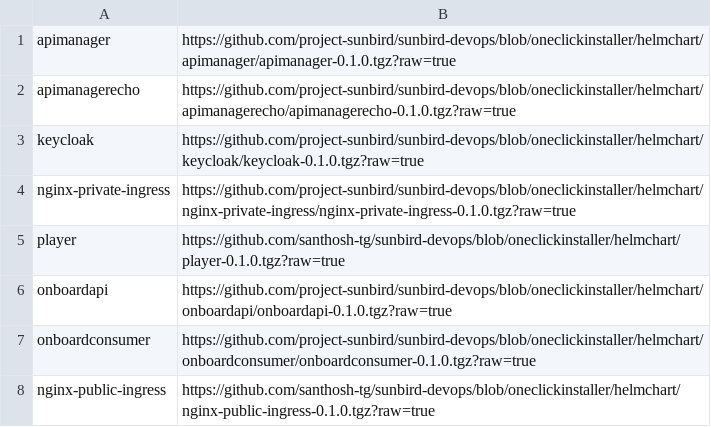
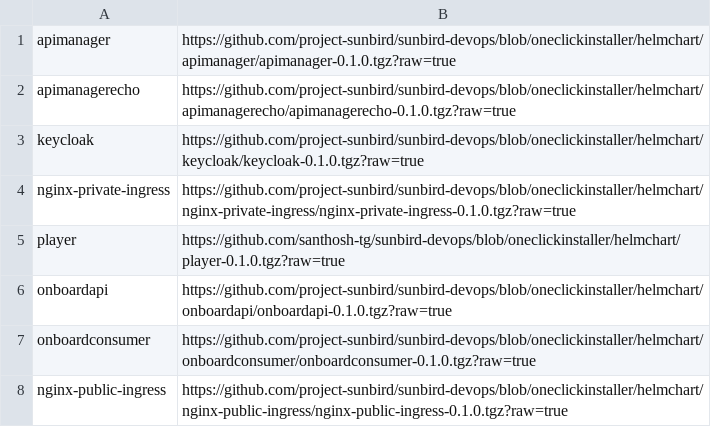
Before and after one commit to project-sunbird/sunbird-devops, a CSV file: oneclickinstaller/ed-charts.csv, drawn as a sheet.

```diff
--- a/oneclickinstaller/ed-charts.csv
+++ b/oneclickinstaller/ed-charts.csv
@@ -7,2 +7,2 @@ onboardapi,https://github.com/project-sunbird/sunbird-devops/blob/oneclickinstal
 onboardconsumer,https://github.com/project-sunbird/sunbird-devops/blob/oneclickinstaller/helmchart/onboardconsumer/onboardconsumer-0.1.0.tgz?raw=true
-nginx-public-ingress,https://github.com/santhosh-tg/sunbird-devops/blob/oneclickinstaller/helmchart/nginx-public-ingress-0.1.0.tgz?raw=true
+nginx-public-ingress,https://github.com/project-sunbird/sunbird-devops/blob/oneclickinstaller/helmchart/nginx-public-ingress/nginx-public-ingress-0.1.0.tgz?raw=true
```
Also changed, not shown: oneclickinstaller/charts.csv, oneclickinstaller/postscript.csv, 8 other files.
